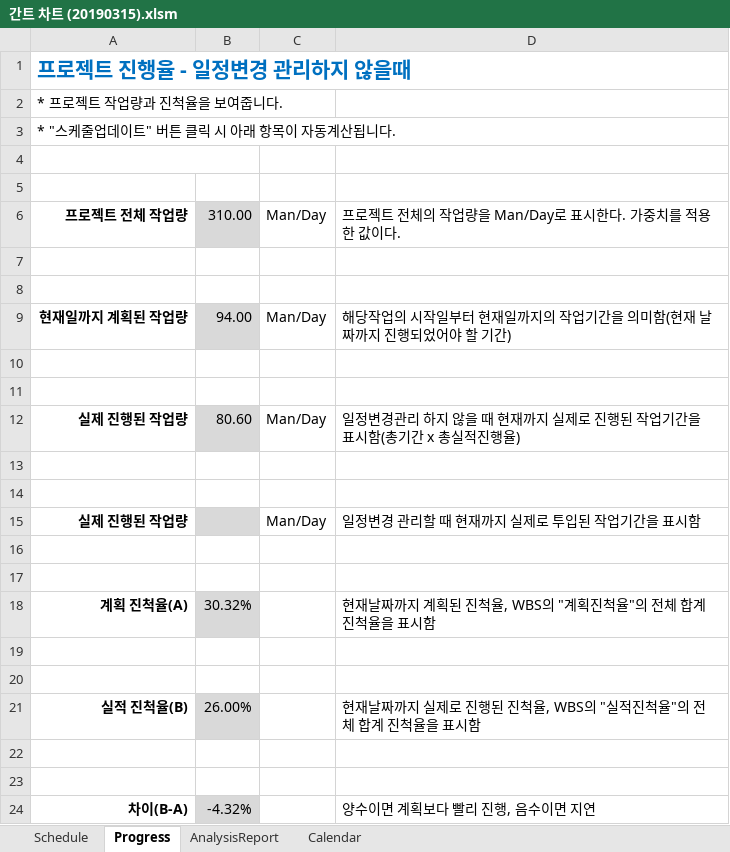
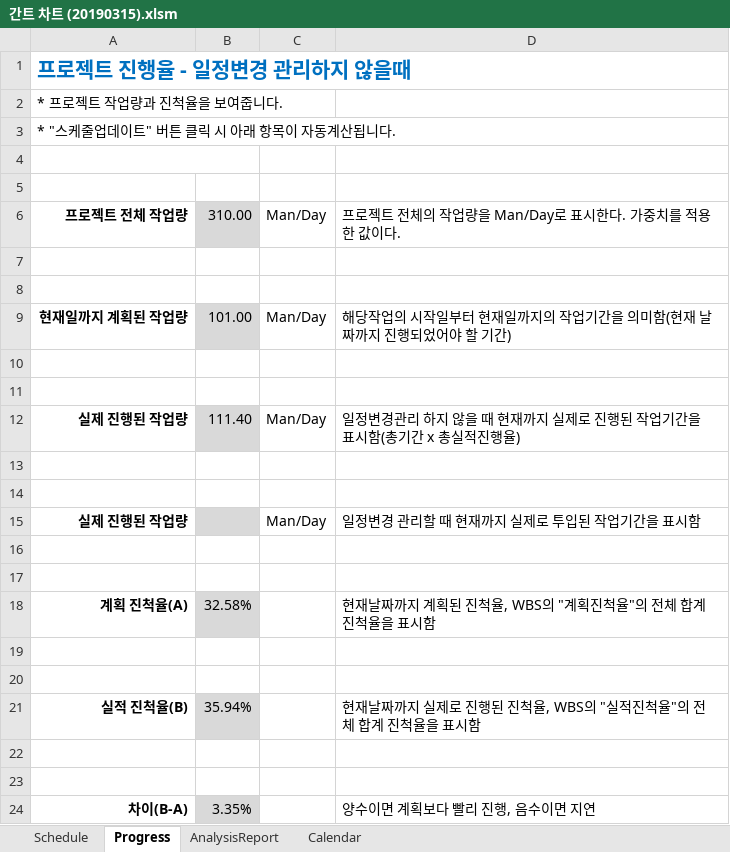
Before and after one commit to 3WDJ-Team-01/Capston-Reports, an Excel workbook: 보고서/프로젝트 일정/간트 차트 (20190315).xlsm, sheet Progress, drawn as a sheet; values as stored, in another font and other column widths than the file's, no borders; conditional formats not drawn; the diff names each change by its address in the sheet, - before the commit and + after, or states it on an @@ line.

```diff
--- a/보고서/프로젝트 일정/간트 차트 (20190315).xlsm (sheet Progress)
+++ b/보고서/프로젝트 일정/간트 차트 (20190315).xlsm (sheet Progress)
-B9: 94.00
+B9: 101.00
-B12: 80.60
+B12: 111.40
-B18: 30.32%
+B18: 32.58%
-B21: 26.00%
+B21: 35.94%
-B24: -4.32%
+B24: 3.35%
```
Also changed, not shown: sheet Schedule, hidden cells, charts or pictures.
